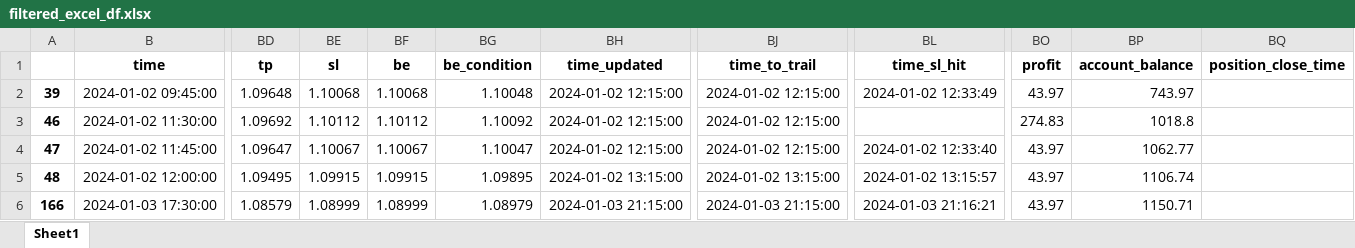
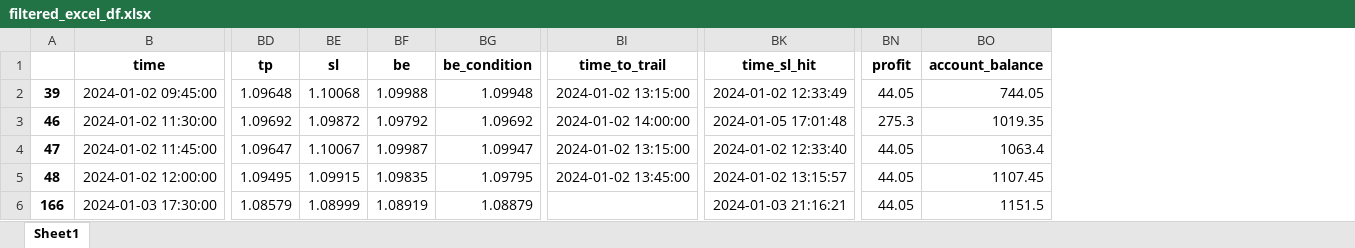
Before and after one commit to TafaraBean/Trade, an Excel workbook: filtered_excel_df.xlsx, sheet Sheet1, drawn as a sheet; only a part is shown, gaps mark what is left out; values as stored, in another font and other column widths than the file's, no borders; removed rows and columns are numbered as before the commit, all else as after; the diff covers the shown part only; the diff names each change by its address in the sheet, - before the commit and + after, or states it on an @@ line.

```diff
--- a/filtered_excel_df.xlsx (sheet Sheet1)
+++ b/filtered_excel_df.xlsx (sheet Sheet1)
-column BH (time_updated), rows 2-6: 2024-01-02 12:15:00 | 2024-01-02 12:15:00 | 2024-01-02 12:15:00 | 2024-01-02 13:15:00 | 2024-01-03 21:15:00
-column BQ (position_close_time), empty
-BF2 (be): 1.10068
+BF2 (be): 1.09988
-BG2 (be_condition): 1.10048
+BG2 (be_condition): 1.09948
-BI2 (time_to_trail): 2024-01-02 12:15:00
+BI2 (time_to_trail): 2024-01-02 13:15:00
-BN2 (profit): 43.97
+BN2 (profit): 44.05
-BO2 (account_balance): 743.97
+BO2 (account_balance): 744.05
-BE3 (sl): 1.10112
+BE3 (sl): 1.09872
-BF3 (be): 1.10112
+BF3 (be): 1.09792
-BG3 (be_condition): 1.10092
+BG3 (be_condition): 1.09692
-BI3 (time_to_trail): 2024-01-02 12:15:00
+BI3 (time_to_trail): 2024-01-02 14:00:00
-BK3 (time_sl_hit): (empty)
+BK3 (time_sl_hit): 2024-01-05 17:01:48
-BN3 (profit): 274.83
+BN3 (profit): 275.3
-BO3 (account_balance): 1018.8
+BO3 (account_balance): 1019.35
-BF4 (be): 1.10067
+BF4 (be): 1.09987
-BG4 (be_condition): 1.10047
+BG4 (be_condition): 1.09947
-BI4 (time_to_trail): 2024-01-02 12:15:00
+BI4 (time_to_trail): 2024-01-02 13:15:00
-BN4:BN6 (profit): 43.97
+BN4:BN6 (profit): 44.05
-BO4 (account_balance): 1062.77
+BO4 (account_balance): 1063.4
-BF5 (be): 1.09915
+BF5 (be): 1.09835
-BG5 (be_condition): 1.09895
+BG5 (be_condition): 1.09795
-BI5 (time_to_trail): 2024-01-02 13:15:00
+BI5 (time_to_trail): 2024-01-02 13:45:00
-BO5 (account_balance): 1106.74
+BO5 (account_balance): 1107.45
-BF6 (be): 1.08999
+BF6 (be): 1.08919
-BG6 (be_condition): 1.08979
+BG6 (be_condition): 1.08879
-BI6 (time_to_trail): 2024-01-03 21:15:00
+BI6 (time_to_trail): (empty)
-BO6 (account_balance): 1150.71
+BO6 (account_balance): 1151.5
```
Also changed, not shown: 3 added rows, 4 removed rows and 533 edited cells elsewhere in this sheet, 8 other files.
